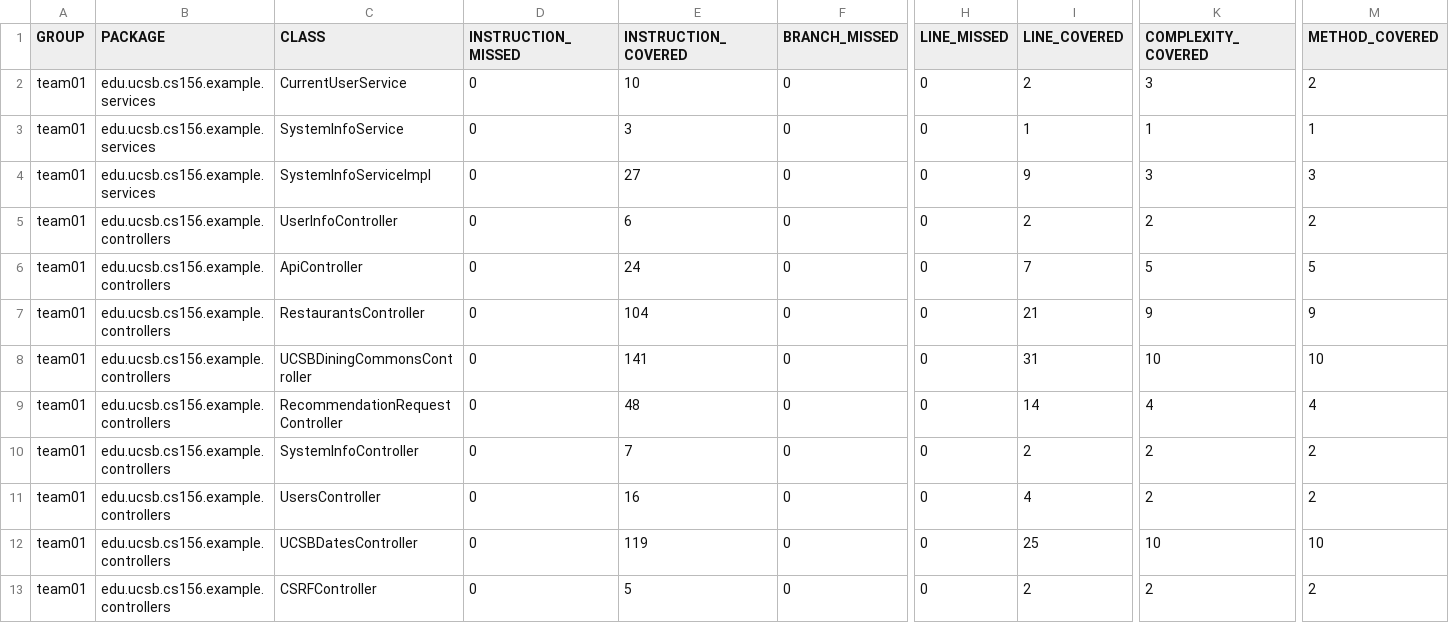
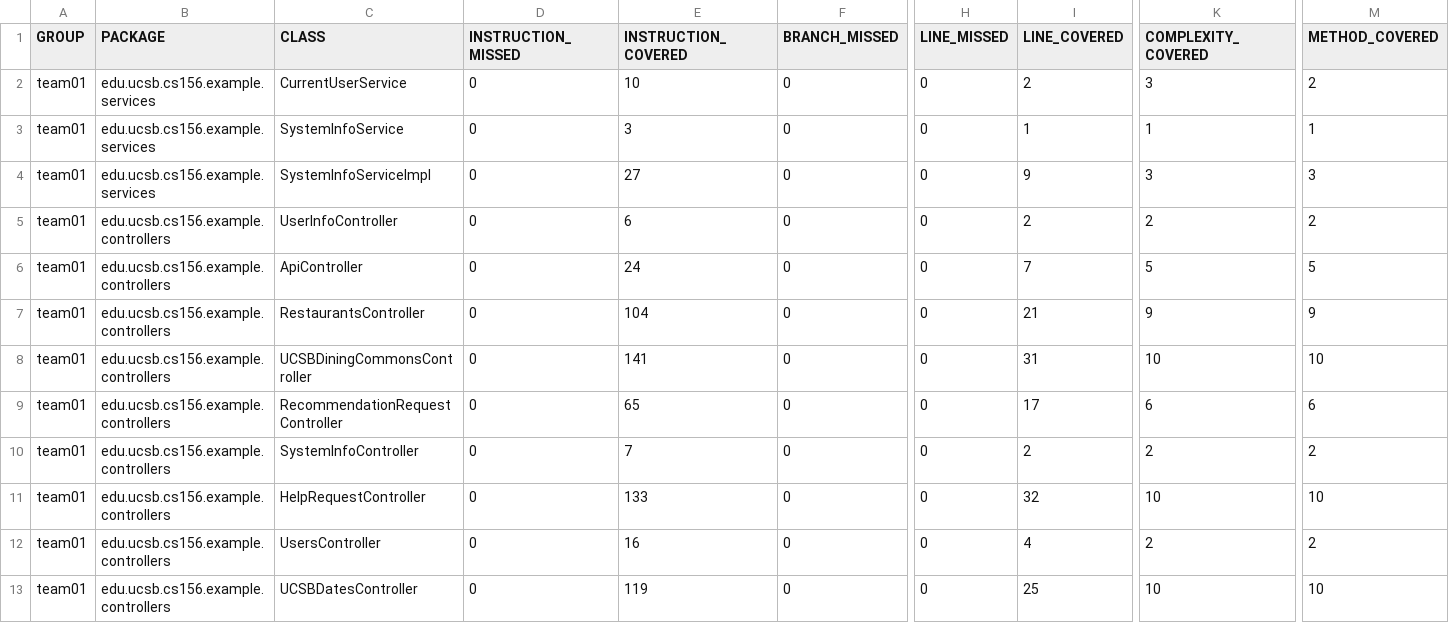
Before and after one commit to ucsb-cs156-f24/team01-f24-15, a CSV file: prs/49/jacoco/jacoco.csv, drawn as a sheet; only a part is shown, gaps mark what is left out; the shorter side is filled out with more unchanged rows; rows hold the shown columns only; the diff names each change by its address in the sheet, - before the commit and + after, or states it on an @@ line.

Commit message:
Deploying to gh-pages from @ ucsb-cs156-f24/team01-f24-15@158992aca580d44aaf6bf0eae78718b5302a6cca 🚀

```diff
--- a/prs/49/jacoco/jacoco.csv
+++ b/prs/49/jacoco/jacoco.csv
-E9 (INSTRUCTION_COVERED): 48
+E9 (INSTRUCTION_COVERED): 65
-I9 (LINE_COVERED): 14
+I9 (LINE_COVERED): 17
-K9 (COMPLEXITY_COVERED): 4
+K9 (COMPLEXITY_COVERED): 6
-M9 (METHOD_COVERED): 4
+M9 (METHOD_COVERED): 6
+row 11: team01 | edu.ucsb.cs156.example.controllers | HelpRequestController | 0 | 133 | 0 | 0 | 32 | 10 | 10
```
Also changed, not shown: 12 other files.
